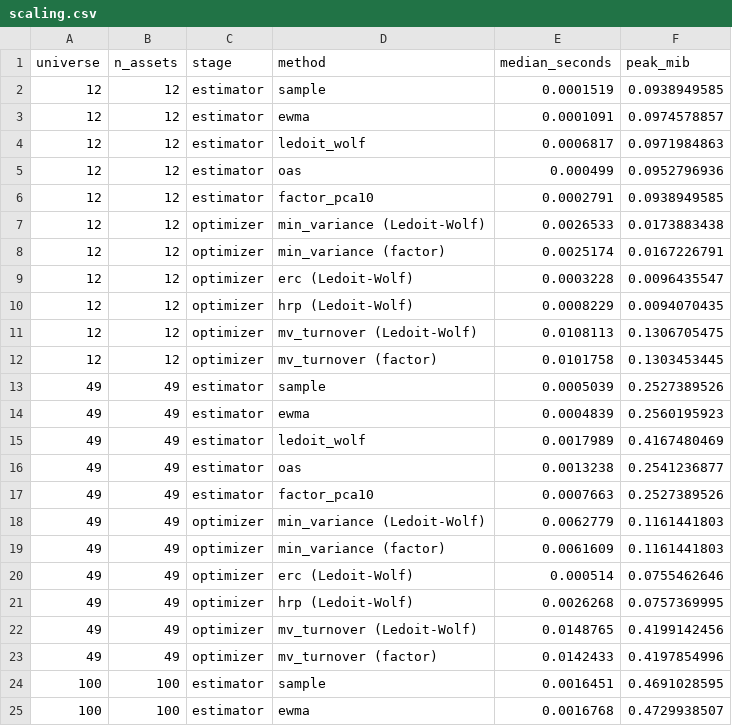
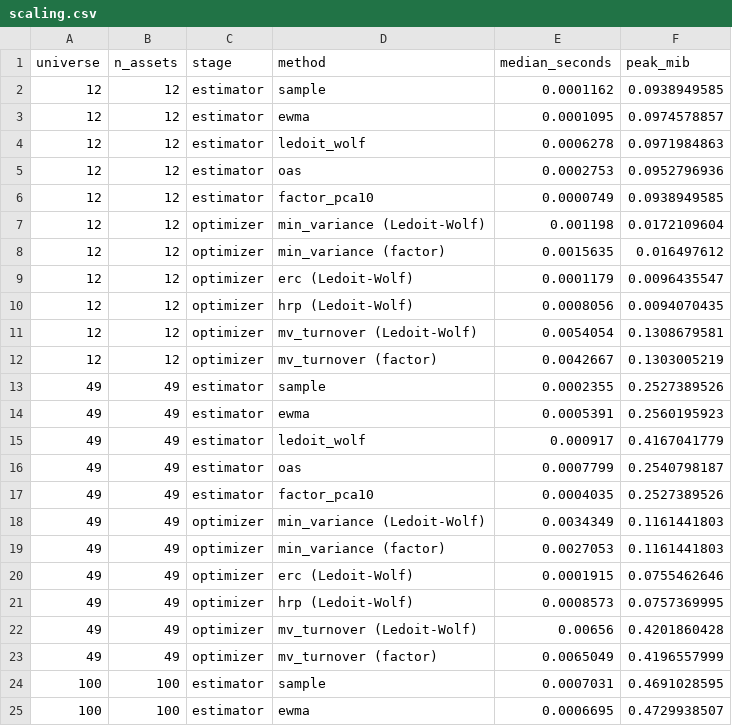
Before and after one commit to avmhdt/regime-portfolio-construction, a CSV file: reports/tables/scaling.csv, drawn as a sheet; only a part is shown; the diff covers the shown part only.

Commit message:
Record the passing reproduce --check run
reproduce --check from 9175294 (4 workers, 2,981 s): every compared table
matches its manifest hash. Adds the run's 81 trial rows (all on the clean
commit), its grid manifest, the refreshed trial summary (324 rows) and
the new wall-clock timings, which are reported but not compared.

```diff
--- a/reports/tables/scaling.csv
+++ b/reports/tables/scaling.csv
@@ -1,25 +1,25 @@
 universe,n_assets,stage,method,median_seconds,peak_mib
-12,12,estimator,sample,0.0001519,0.0938949585
-12,12,estimator,ewma,0.0001091,0.0974578857
-12,12,estimator,ledoit_wolf,0.0006817,0.0971984863
-12,12,estimator,oas,0.000499,0.0952796936
-12,12,estimator,factor_pca10,0.0002791,0.0938949585
-12,12,optimizer,min_variance (Ledoit-Wolf),0.0026533,0.0173883438
-12,12,optimizer,min_variance (factor),0.0025174,0.0167226791
-12,12,optimizer,erc (Ledoit-Wolf),0.0003228,0.0096435547
-12,12,optimizer,hrp (Ledoit-Wolf),0.0008229,0.0094070435
-12,12,optimizer,mv_turnover (Ledoit-Wolf),0.0108113,0.1306705475
-12,12,optimizer,mv_turnover (factor),0.0101758,0.1303453445
-49,49,estimator,sample,0.0005039,0.2527389526
-49,49,estimator,ewma,0.0004839,0.2560195923
-49,49,estimator,ledoit_wolf,0.0017989,0.4167480469
-49,49,estimator,oas,0.0013238,0.2541236877
-49,49,estimator,factor_pca10,0.0007663,0.2527389526
-49,49,optimizer,min_variance (Ledoit-Wolf),0.0062779,0.1161441803
-49,49,optimizer,min_variance (factor),0.0061609,0.1161441803
-49,49,optimizer,erc (Ledoit-Wolf),0.000514,0.0755462646
-49,49,optimizer,hrp (Ledoit-Wolf),0.0026268,0.0757369995
-49,49,optimizer,mv_turnover (Ledoit-Wolf),0.0148765,0.4199142456
-49,49,optimizer,mv_turnover (factor),0.0142433,0.4197854996
-100,100,estimator,sample,0.0016451,0.4691028595
-100,100,estimator,ewma,0.0016768,0.4729938507
+12,12,estimator,sample,0.0001162,0.0938949585
+12,12,estimator,ewma,0.0001095,0.0974578857
+12,12,estimator,ledoit_wolf,0.0006278,0.0971984863
+12,12,estimator,oas,0.0002753,0.0952796936
+12,12,estimator,factor_pca10,0.0000749,0.0938949585
+12,12,optimizer,min_variance (Ledoit-Wolf),0.001198,0.0172109604
+12,12,optimizer,min_variance (factor),0.0015635,0.016497612
+12,12,optimizer,erc (Ledoit-Wolf),0.0001179,0.0096435547
+12,12,optimizer,hrp (Ledoit-Wolf),0.0008056,0.0094070435
+12,12,optimizer,mv_turnover (Ledoit-Wolf),0.0054054,0.1308679581
+12,12,optimizer,mv_turnover (factor),0.0042667,0.1303005219
+49,49,estimator,sample,0.0002355,0.2527389526
+49,49,estimator,ewma,0.0005391,0.2560195923
+49,49,estimator,ledoit_wolf,0.000917,0.4167041779
+49,49,estimator,oas,0.0007799,0.2540798187
+49,49,estimator,factor_pca10,0.0004035,0.2527389526
+49,49,optimizer,min_variance (Ledoit-Wolf),0.0034349,0.1161441803
+49,49,optimizer,min_variance (factor),0.0027053,0.1161441803
+49,49,optimizer,erc (Ledoit-Wolf),0.0001915,0.0755462646
+49,49,optimizer,hrp (Ledoit-Wolf),0.0008573,0.0757369995
+49,49,optimizer,mv_turnover (Ledoit-Wolf),0.00656,0.4201860428
+49,49,optimizer,mv_turnover (factor),0.0065049,0.4196557999
+100,100,estimator,sample,0.0007031,0.4691028595
+100,100,estimator,ewma,0.0006695,0.4729938507
```
Also changed, not shown: 55 edited cells elsewhere in this file, reports/tables/trials.csv, 7 other files.
